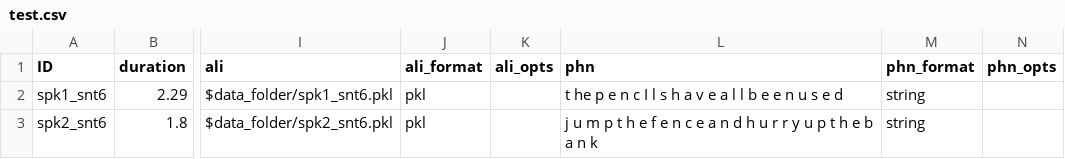
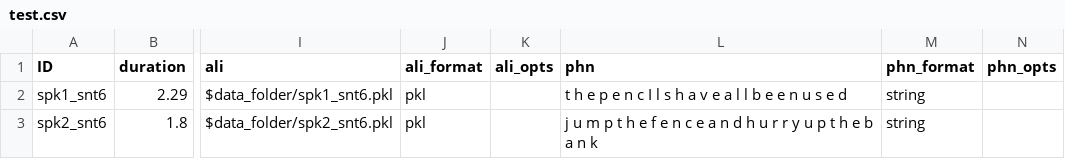
Before and after one commit to speechbrain/speechbrain, a CSV file: samples/audio_samples/nn_training_samples/test.csv, drawn as a sheet; only a part is shown, gaps mark what is left out; the diff names each change by its address in the sheet, - before the commit and + after, or states it on an @@ line.

Commit message:
Make sample data YAML specs, also change yamllint behaviour

```diff
--- a/samples/audio_samples/nn_training_samples/test.csv
+++ b/samples/audio_samples/nn_training_samples/test.csv
-L2 (phn): t he p e n c…
+L2 (phn): t h e p e n c…
```
Also changed, not shown: 4 other files.
